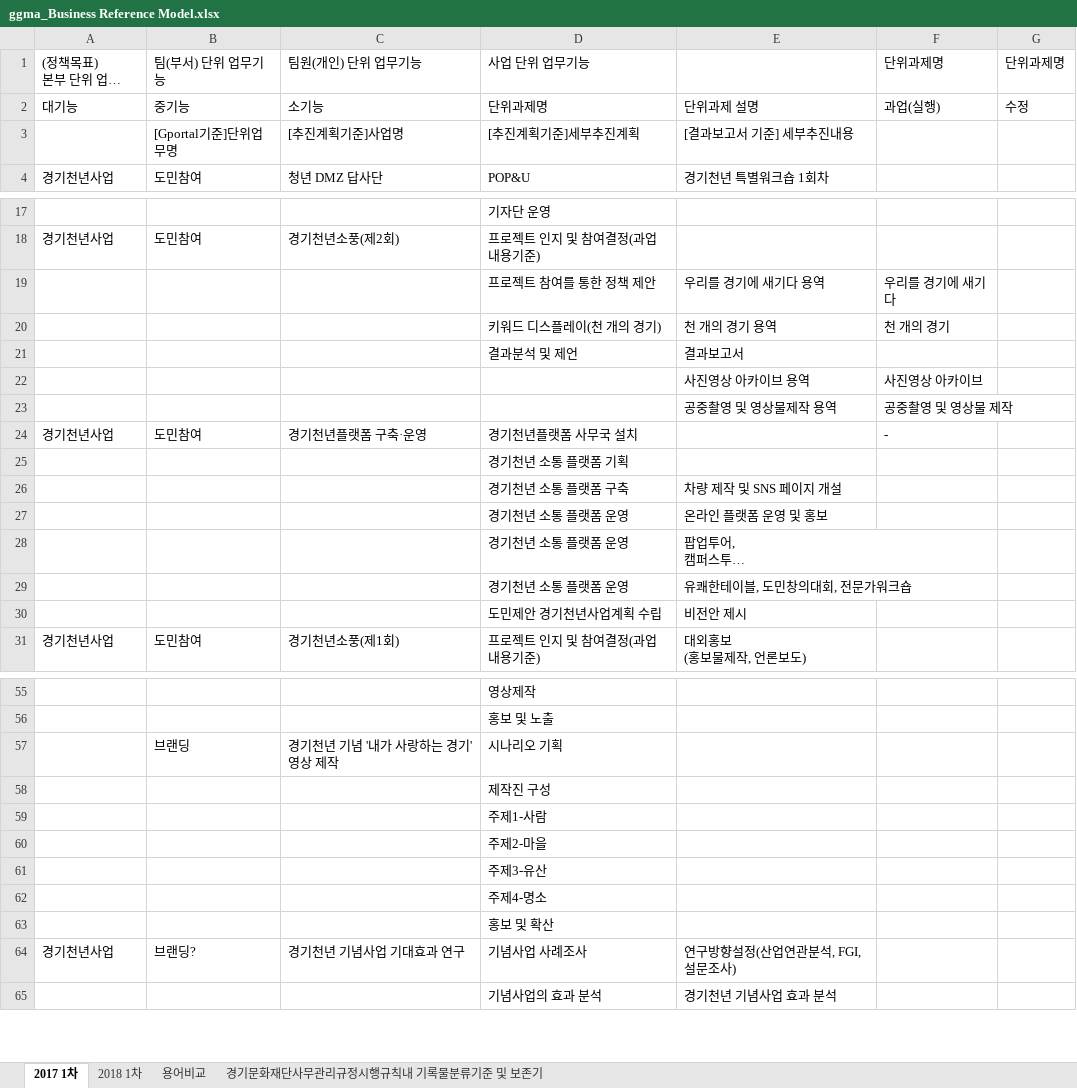
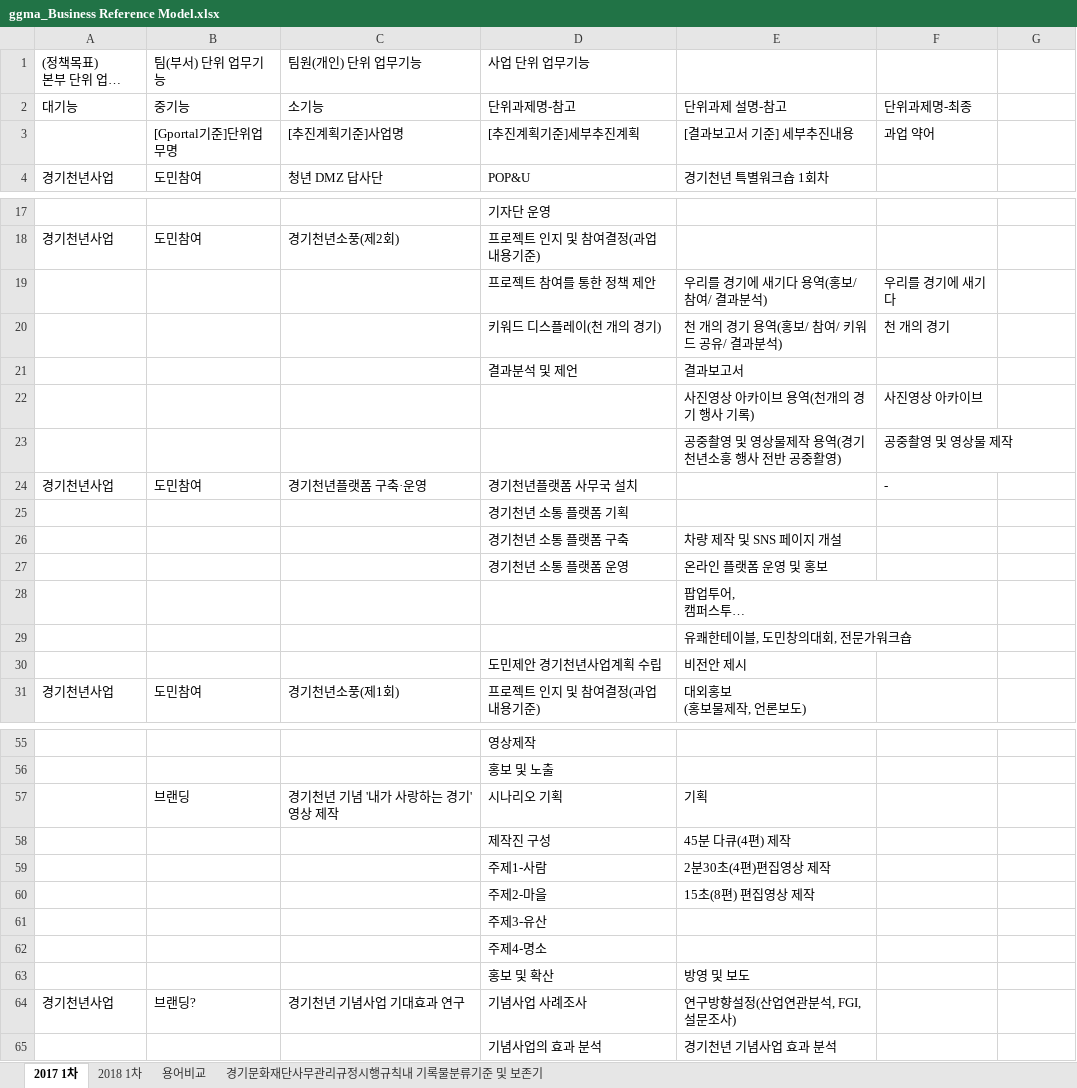
Before and after one commit to leeeeees/larchiveum, an Excel workbook: ggma_Business Reference Model.xlsx, sheet 2017 1차, drawn as a sheet; only a part is shown, gaps mark what is left out; long unchanged cells end in …; values as stored, in another font and other column widths than the file's, no cell formats; the diff covers the shown part only; the diff names each change by its address in the sheet, - before the commit and + after, or states it on an @@ line.

Commit message:
180928_edit

```diff
--- a/ggma_Business Reference Model.xlsx (sheet 2017 1차)
+++ b/ggma_Business Reference Model.xlsx (sheet 2017 1차)
-F1: 단위과제명
+F1: (empty)
-G1: 단위과제명
+G1: (empty)
-D2: 단위과제명
+D2: 단위과제명-참고
-E2: 단위과제 설명
+E2: 단위과제 설명-참고
-F2: 과업(실행)
+F2: 단위과제명-최종
-G2: 수정
+G2: (empty)
-F3: (empty)
+F3: 과업 약어
-E19: 우리를 경기에 새기다 용역
+E19: 우리를 경기에 새기다 용역(홍보/ 참여/ 결과분석)
-E20: 천 개의 경기 용역
+E20: 천 개의 경기 용역(홍보/ 참여/ 키워드 공유/ 결과분석)
-E22: 사진영상 아카이브 용역
+E22: 사진영상 아카이브 용역(천개의 경기 행사 기록)
-E23: 공중촬영 및 영상물제작 용역
+E23: 공중촬영 및 영상물제작 용역(경기천년소훙 행사 전반 공중활영)
-D28:D29: 경기천년 소통 플랫폼 운영
+D28:D29: (empty)
-E57: (empty)
+E57: 기획
-E58: (empty)
+E58: 45분 다큐(4편) 제작
-E59: (empty)
+E59: 2분30초(4편)편집영상 제작
-E60: (empty)
+E60: 15초(8편) 편집영상 제작
-E63: (empty)
+E63: 방영 및 보도
```
Also changed, not shown: 5 edited cells elsewhere in this sheet, cell formats.
